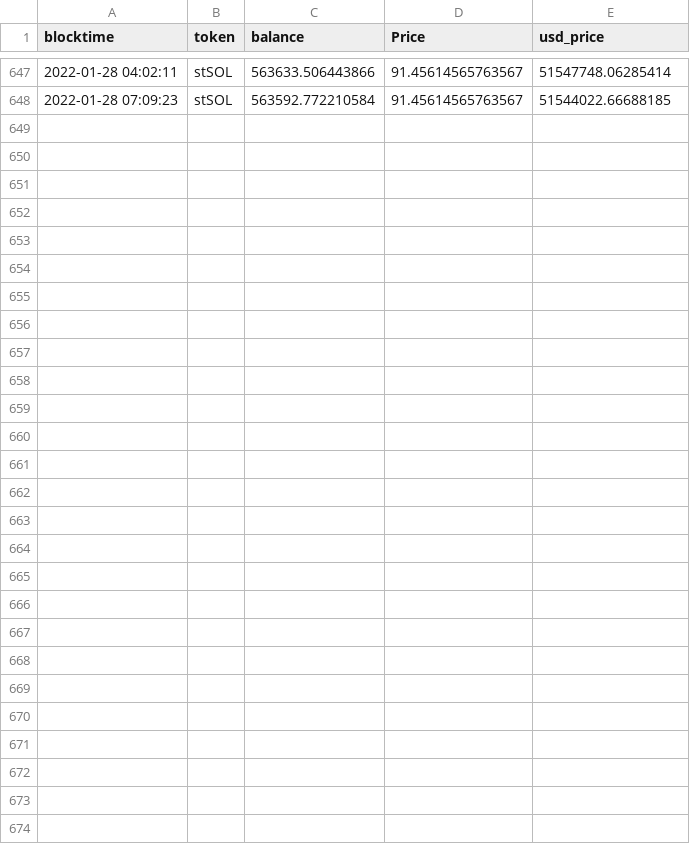
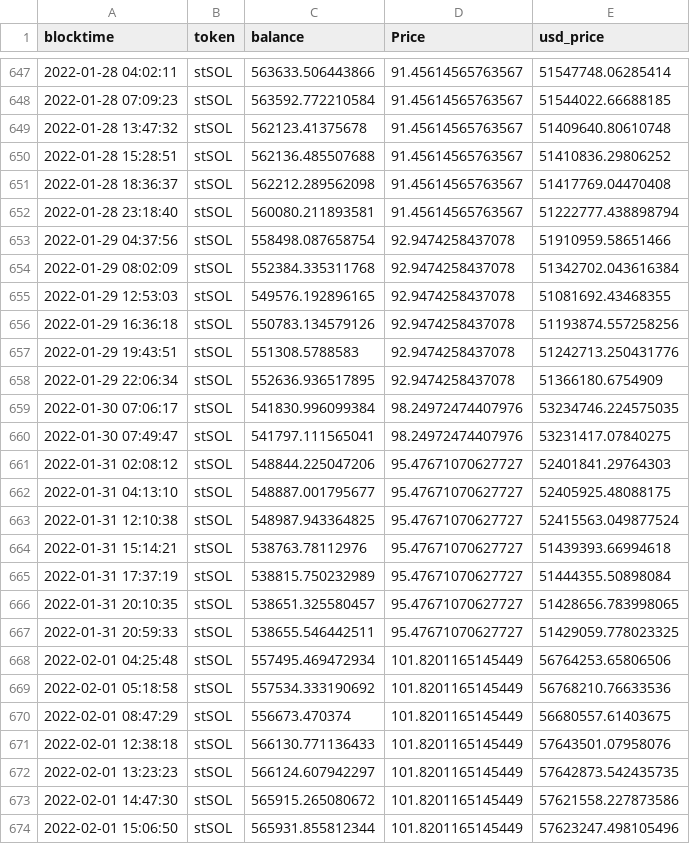
Before and after one commit to lidofinance/analytic-public-projects, a CSV file: Projects/Solana_DS_data/Google DS/New_tvl/Solend_SOL_pool.csv, drawn as a sheet; only a part is shown, gaps mark what is left out.

```diff
--- a/Projects/Solana_DS_data/Google DS/New_tvl/Solend_SOL_pool.csv
+++ b/Projects/Solana_DS_data/Google DS/New_tvl/Solend_SOL_pool.csv
@@ -648 +648,27 @@ blocktime,token,balance,Price,usd_price
 2022-01-28 07:09:23,stSOL,563592.772210584,91.45614565763567,51544022.66688185
+2022-01-28 13:47:32,stSOL,562123.41375678,91.45614565763567,51409640.80610748
+2022-01-28 15:28:51,stSOL,562136.485507688,91.45614565763567,51410836.29806252
+2022-01-28 18:36:37,stSOL,562212.289562098,91.45614565763567,51417769.04470408
+2022-01-28 23:18:40,stSOL,560080.211893581,91.45614565763567,51222777.438898794
+2022-01-29 04:37:56,stSOL,558498.087658754,92.9474258437078,51910959.58651466
+2022-01-29 08:02:09,stSOL,552384.335311768,92.9474258437078,51342702.043616384
+2022-01-29 12:53:03,stSOL,549576.192896165,92.9474258437078,51081692.43468355
+2022-01-29 16:36:18,stSOL,550783.134579126,92.9474258437078,51193874.557258256
+2022-01-29 19:43:51,stSOL,551308.5788583,92.9474258437078,51242713.250431776
+2022-01-29 22:06:34,stSOL,552636.936517895,92.9474258437078,51366180.6754909
+2022-01-30 07:06:17,stSOL,541830.996099384,98.24972474407976,53234746.224575035
+2022-01-30 07:49:47,stSOL,541797.111565041,98.24972474407976,53231417.07840275
+2022-01-31 02:08:12,stSOL,548844.225047206,95.47671070627727,52401841.29764303
+2022-01-31 04:13:10,stSOL,548887.001795677,95.47671070627727,52405925.48088175
+2022-01-31 12:10:38,stSOL,548987.943364825,95.47671070627727,52415563.049877524
+2022-01-31 15:14:21,stSOL,538763.78112976,95.47671070627727,51439393.66994618
+2022-01-31 17:37:19,stSOL,538815.750232989,95.47671070627727,51444355.50898084
+2022-01-31 20:10:35,stSOL,538651.325580457,95.47671070627727,51428656.783998065
+2022-01-31 20:59:33,stSOL,538655.546442511,95.47671070627727,51429059.778023325
+2022-02-01 04:25:48,stSOL,557495.469472934,101.8201165145449,56764253.65806506
+2022-02-01 05:18:58,stSOL,557534.333190692,101.8201165145449,56768210.76633536
+2022-02-01 08:47:29,stSOL,556673.470374,101.8201165145449,56680557.61403675
+2022-02-01 12:38:18,stSOL,566130.771136433,101.8201165145449,57643501.07958076
+2022-02-01 13:23:23,stSOL,566124.607942297,101.8201165145449,57642873.542435735
+2022-02-01 14:47:30,stSOL,565915.265080672,101.8201165145449,57621558.227873586
+2022-02-01 15:06:50,stSOL,565931.855812344,101.8201165145449,57623247.498105496
```
Also changed, not shown: Projects/Solana_DS_data/Prices/LDO_prices.csv, Projects/Solana_DS_data/Prices/USDC_prices.csv, 43 other files.
